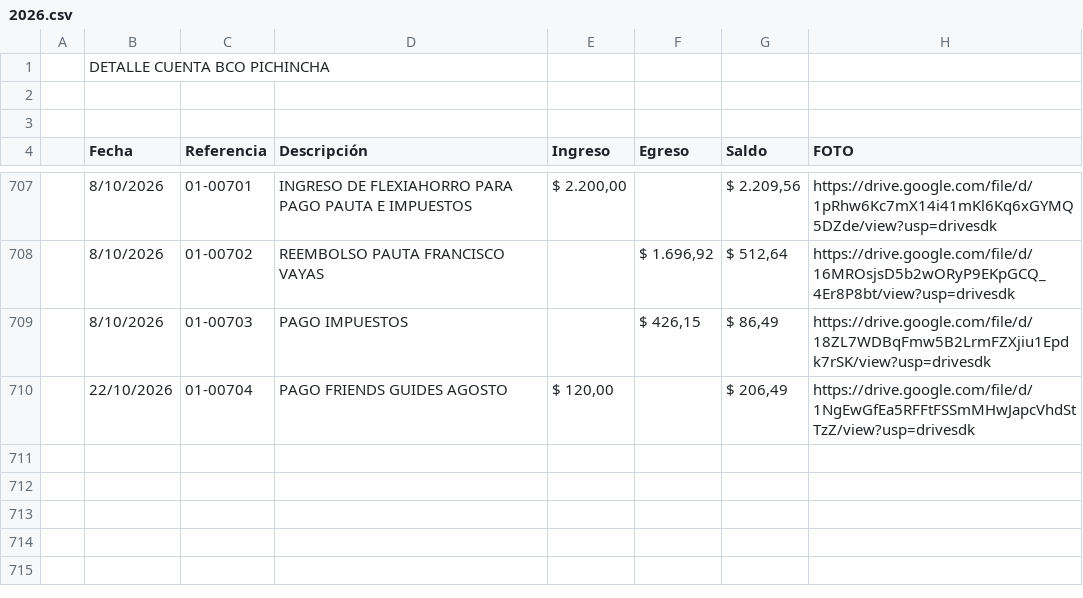
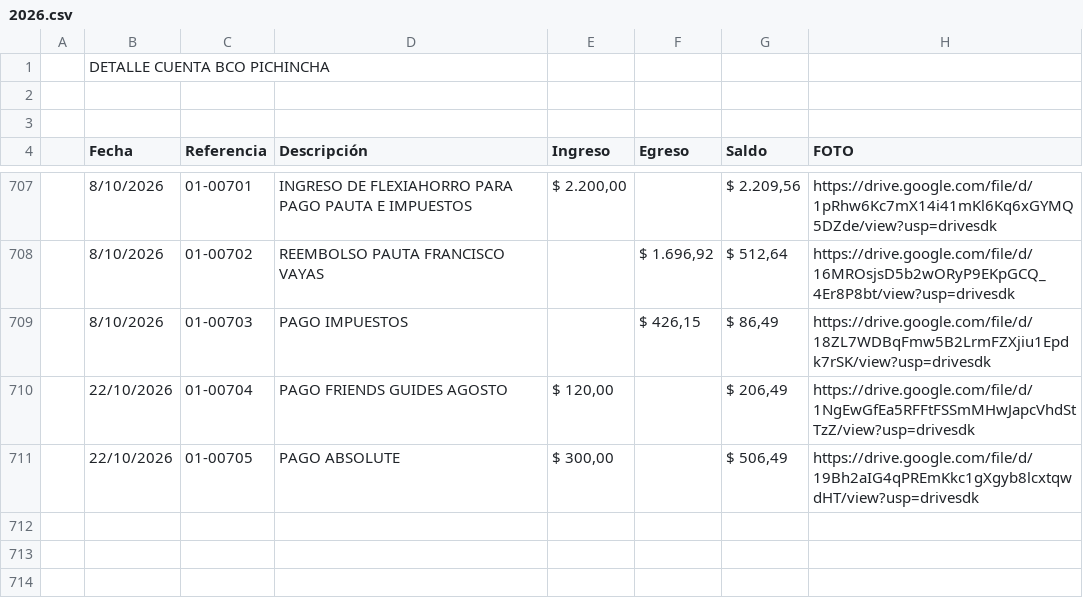
Before and after one commit to fvayas/finanzas-agencia, a CSV file: 2026.csv, drawn as a sheet; only a part is shown, gaps mark what is left out; the shorter side is filled out with more unchanged rows; the diff names each change by its address in the sheet, - before the commit and + after, or states it on an @@ line.

```diff
--- a/2026.csv
+++ b/2026.csv
-row 711: (empty)
+row 711:  | 22/10/2026 | 01-00705 | PAGO ABSOLUTE | $ 300,00 |  | $ 506,49 | https://drive.google.com/file/d/19Bh2aIG4qPREmKkc1gXgyb8lcxtqwdHT/view?usp=drivesdk
```
Also changed, not shown: movimientos_2026.csv, 4 other files.
